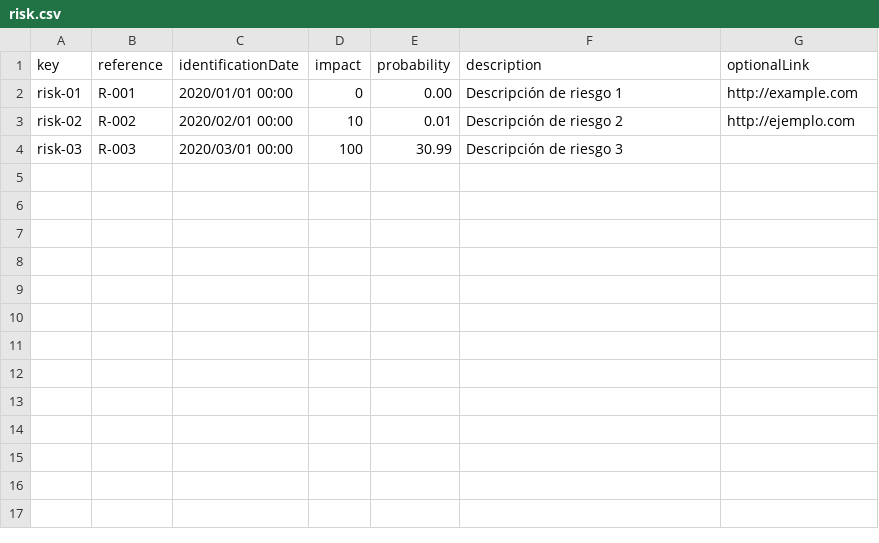
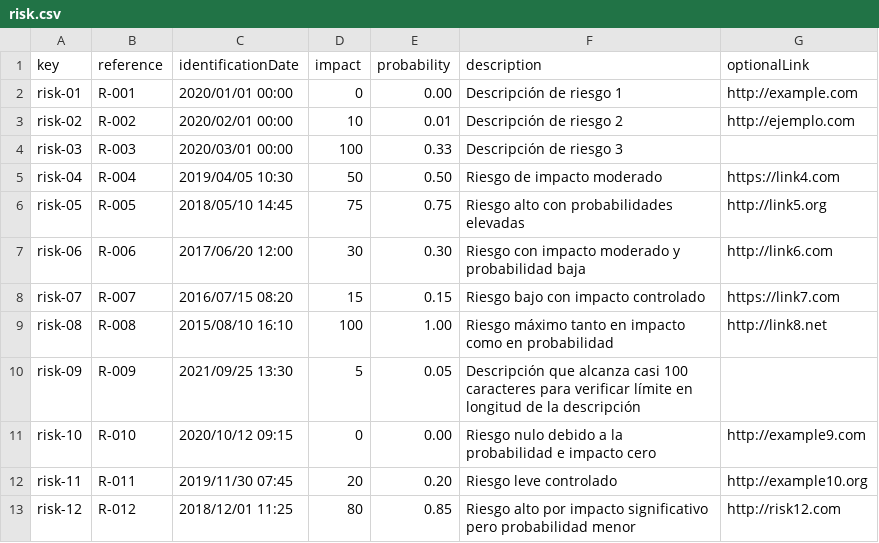
Before and after one commit to margargar81/Acme-SF-D04, a CSV file: src/main/webapp/WEB-INF/resources/sample-data/risk.csv, drawn as a sheet.

```diff
--- a/src/main/webapp/WEB-INF/resources/sample-data/risk.csv
+++ b/src/main/webapp/WEB-INF/resources/sample-data/risk.csv
@@ -3,2 +3,11 @@ risk-01,R-001,2020/01/01 00:00,0,0.00,Descripción de riesgo 1,http://example.co
 risk-02,R-002,2020/02/01 00:00,10,0.01,Descripción de riesgo 2,http://ejemplo.com
-risk-03,R-003,2020/03/01 00:00,100,30.99,Descripción de riesgo 3,
+risk-03,R-003,2020/03/01 00:00,100,0.33,Descripción de riesgo 3,
+risk-04,R-004,2019/04/05 10:30,50,0.50,Riesgo de impacto moderado,https://link4.com
+risk-05,R-005,2018/05/10 14:45,75,0.75,Riesgo alto con probabilidades elevadas,http://link5.org
+risk-06,R-006,2017/06/20 12:00,30,0.30,Riesgo con impacto moderado y probabilidad baja,http://link6.com
+risk-07,R-007,2016/07/15 08:20,15,0.15,Riesgo bajo con impacto controlado,https://link7.com
+risk-08,R-008,2015/08/10 16:10,100,1.00,Riesgo máximo tanto en impacto como en probabilidad,http://link8.net
+risk-09,R-009,2021/09/25 13:30,5,0.05,Descripción que alcanza casi 100 caracteres para verificar límite en longitud de la descripción,
+risk-10,R-010,2020/10/12 09:15,0,0.00,Riesgo nulo debido a la probabilidad e impacto cero,http://example9.com
+risk-11,R-011,2019/11/30 07:45,20,0.20,Riesgo leve controlado,http://example10.org
+risk-12,R-012,2018/12/01 11:25,80,0.85,Riesgo alto por impacto significativo pero probabilidad menor,http://risk12.com
```
Also changed, not shown: src/main/webapp/WEB-INF/resources/sample-data/client.csv, src/main/webapp/WEB-INF/resources/sample-data/contract.csv, 3 other files.
